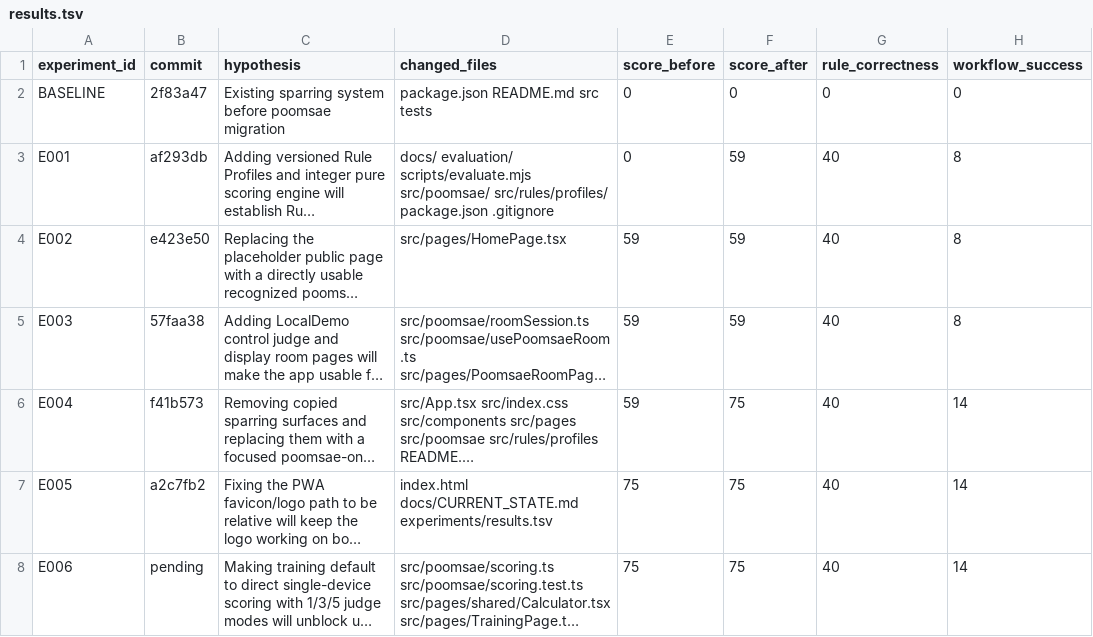
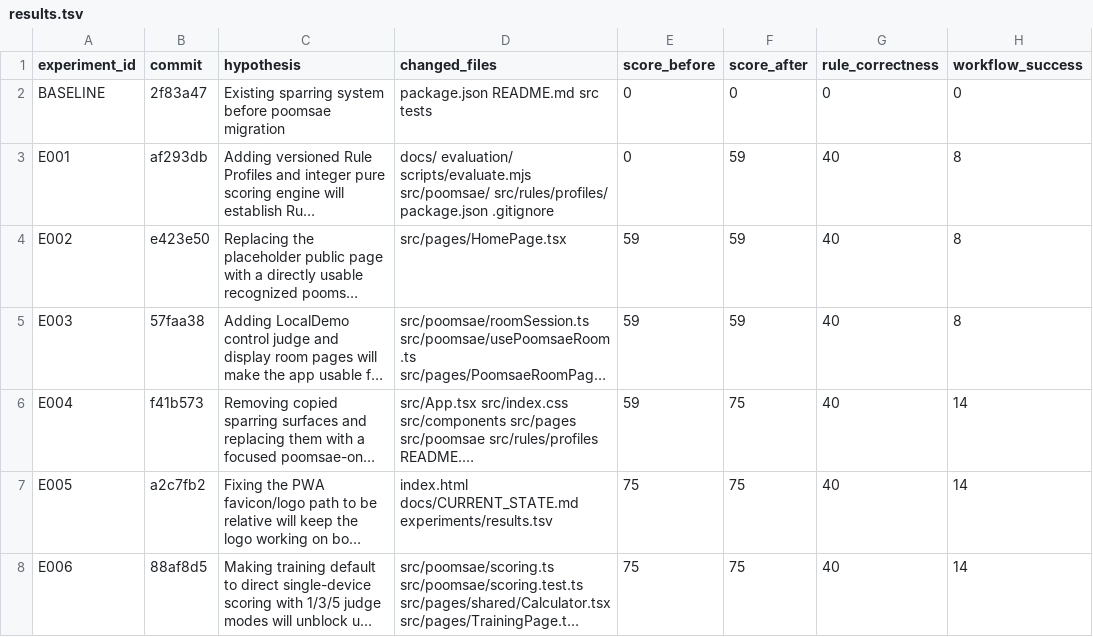
Before and after one commit to shark7763-del/teampro-poomsae-score, a TSV file: experiments/results.tsv, drawn as a sheet; only a part is shown; long unchanged cells end in …; the diff names each change by its address in the sheet, - before the commit and + after, or states it on an @@ line.

Commit message:
Record AutoResearch E006 result

```diff
--- a/experiments/results.tsv
+++ b/experiments/results.tsv
-B8 (commit): pending
+B8 (commit): 88af8d5
```
